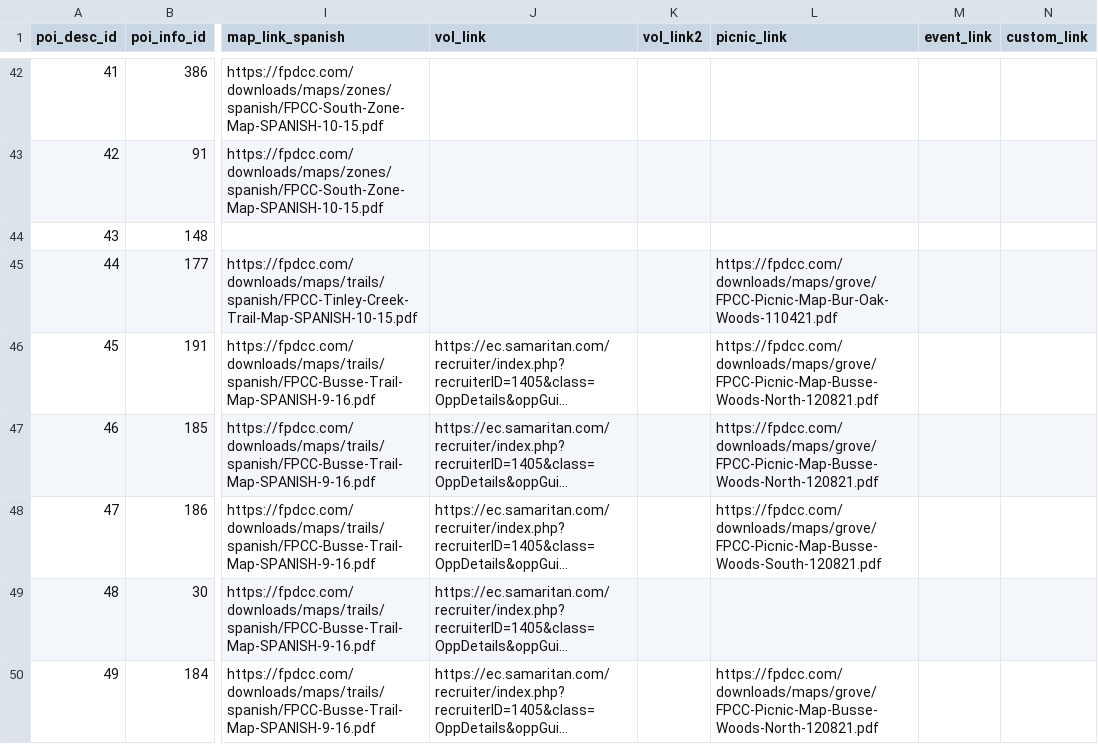
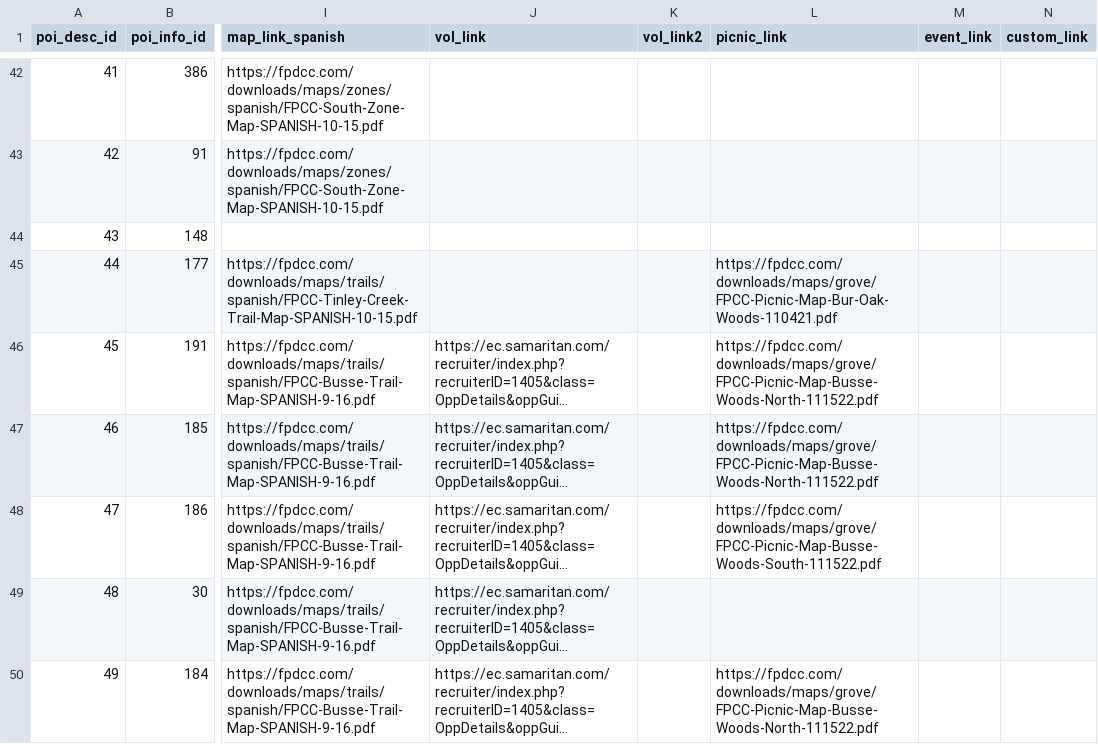
Before and after one commit to fpdcc/webmap_data_updates, a CSV file: map data/poi_desc.csv, drawn as a sheet; only a part is shown, gaps mark what is left out; long unchanged cells end in …; the diff covers the shown part only; the diff names each change by its address in the sheet, - before the commit and + after, or states it on an @@ line.

```diff
--- a/map data/poi_desc.csv
+++ b/map data/poi_desc.csv
-L46:L47 (picnic_link): https://fpdcc.com/downloads/maps/grove/FPCC-Picnic-Map-Busse-Woods-North-120821.pdf
+L46:L47 (picnic_link): https://fpdcc.com/downloads/maps/grove/FPCC-Picnic-Map-Busse-Woods-North-111522.pdf
-L48 (picnic_link): https://fpdcc.com/downloads/maps/grove/FPCC-Picnic-Map-Busse-Woods-South-120821.pdf
+L48 (picnic_link): https://fpdcc.com/downloads/maps/grove/FPCC-Picnic-Map-Busse-Woods-South-111522.pdf
-L50 (picnic_link): https://fpdcc.com/downloads/maps/grove/FPCC-Picnic-Map-Busse-Woods-North-120821.pdf
+L50 (picnic_link): https://fpdcc.com/downloads/maps/grove/FPCC-Picnic-Map-Busse-Woods-North-111522.pdf
```
Also changed, not shown: 15 edited cells elsewhere in this file, map data/activities.csv, map data/picnicgroves.csv, 4 other files.
